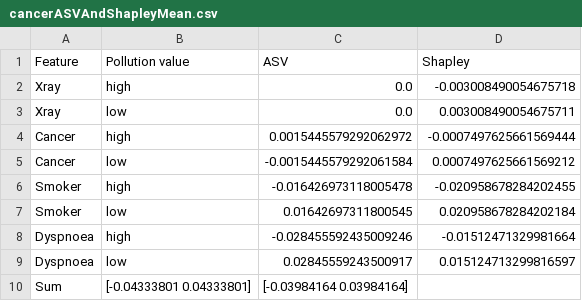
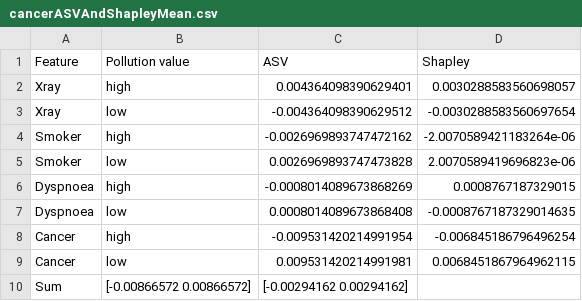
Before and after one commit to EchuCompa/pasantia-BICC, a CSV file: asvRunResults/cancerASVAndShapleyMean.csv, drawn as a sheet.

```diff
--- a/asvRunResults/cancerASVAndShapleyMean.csv
+++ b/asvRunResults/cancerASVAndShapleyMean.csv
@@ -1,10 +1,10 @@
 Feature,Pollution value, ASV,Shapley
-Xray,high,0.0,-0.003008490054675718
-Xray,low,0.0,0.003008490054675711
-Cancer,high,0.0015445579292062972,-0.0007497625661569444
-Cancer,low,-0.0015445579292061584,0.0007497625661569212
-Smoker,high,-0.016426973118005478,-0.020958678284202455
-Smoker,low,0.01642697311800545,0.020958678284202184
-Dyspnoea,high,-0.028455592435009246,-0.01512471329981664
-Dyspnoea,low,0.02845559243500917,0.015124713299816597
-Sum,[-0.04333801  0.04333801],[-0.03984164  0.03984164]
+Xray,high,0.004364098390629401,0.0030288583560698057
+Xray,low,-0.004364098390629512,-0.0030288583560697654
+Smoker,high,-0.0026969893747472162,-2.0070589421183264e-06
+Smoker,low,0.0026969893747473828,2.0070589419696823e-06
+Dyspnoea,high,-0.0008014089673868269,0.0008767187329015
+Dyspnoea,low,0.0008014089673868408,-0.0008767187329014635
+Cancer,high,-0.009531420214991954,-0.006845186796496254
+Cancer,low,0.009531420214991981,0.0068451867964962115
+Sum,[-0.00866572  0.00866572],[-0.00294162  0.00294162]
```
Also changed, not shown: asvRunResults/cancerASVAndShapleyExact.csv, asvRunResults/childASVAndShapleyExact.csv, 5 other files.
